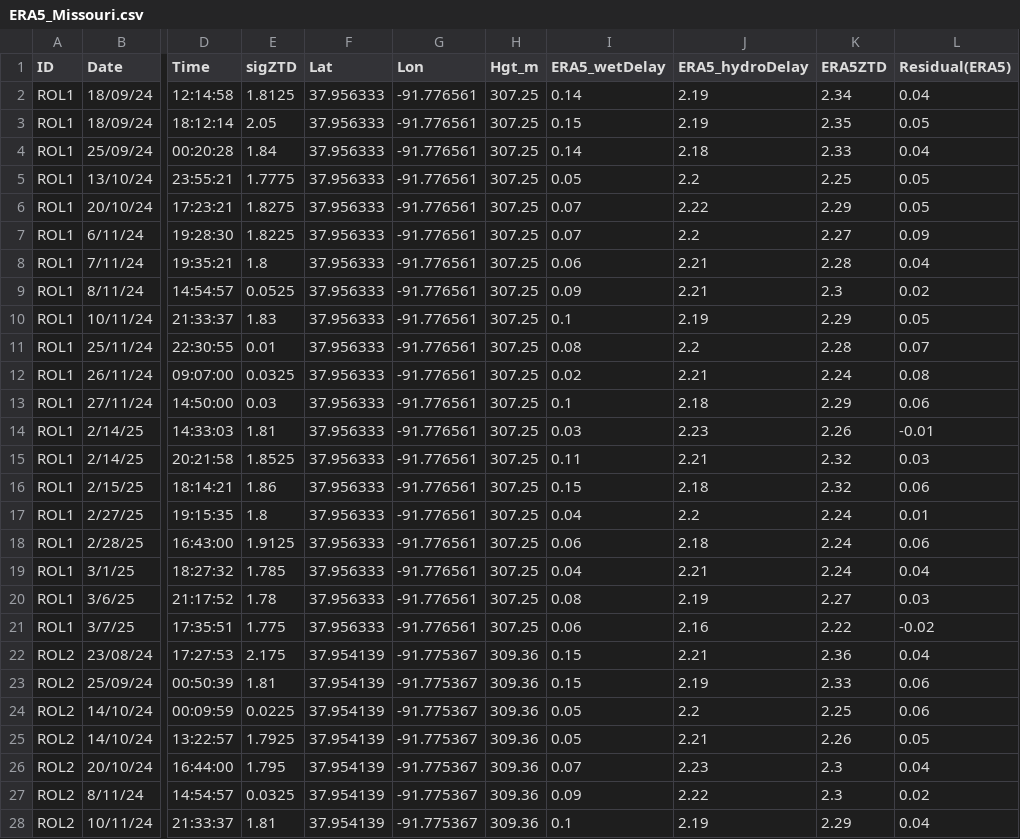
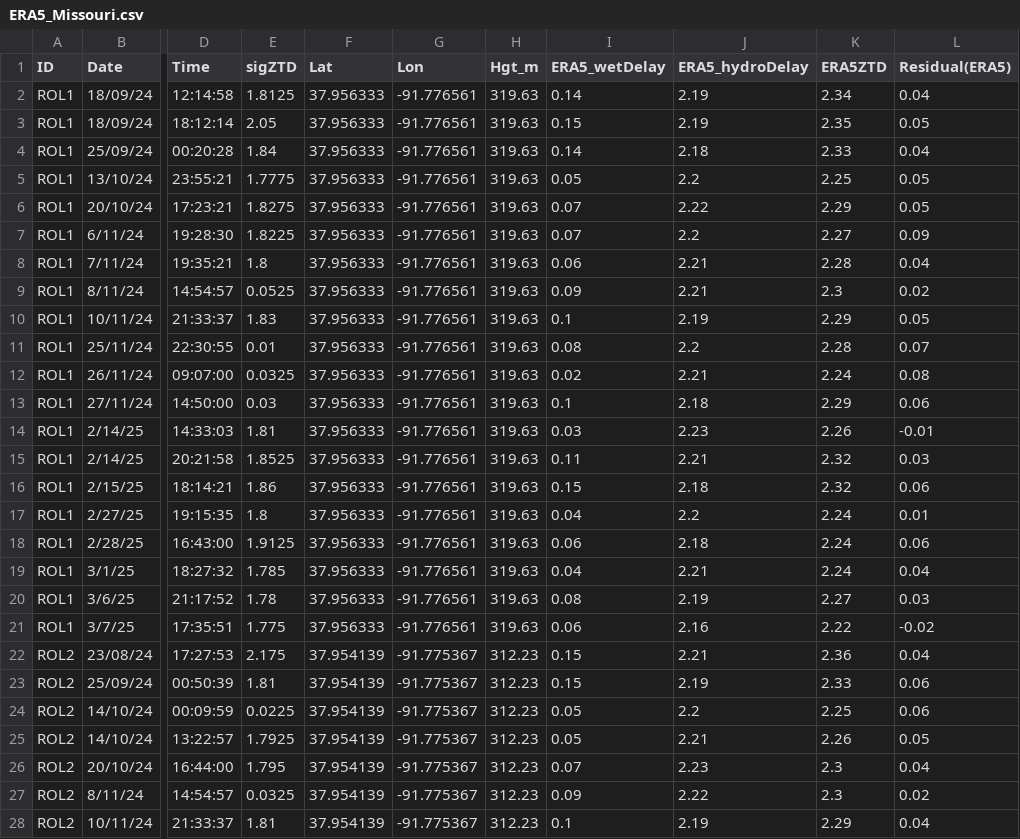
Before and after one commit to AdeyinkaNew12/tropospheric-noise-ztd-nwp, a CSV file: data/Supplement_Original_Data/ERA5_Missouri.csv, drawn as a sheet; only a part is shown, gaps mark what is left out; the diff covers the shown part only; the diff names each change by its address in the sheet, - before the commit and + after, or states it on an @@ line.

Commit message:
Correct ERA5 Missouri station elevations using HRRR values

```diff
--- a/data/Supplement_Original_Data/ERA5_Missouri.csv
+++ b/data/Supplement_Original_Data/ERA5_Missouri.csv
-H2:H21 (Hgt_m): 307.25
+H2:H21 (Hgt_m): 319.63
-H22:H28 (Hgt_m): 309.36
+H22:H28 (Hgt_m): 312.23
```
Also changed, not shown: 34 edited cells elsewhere in this file.
